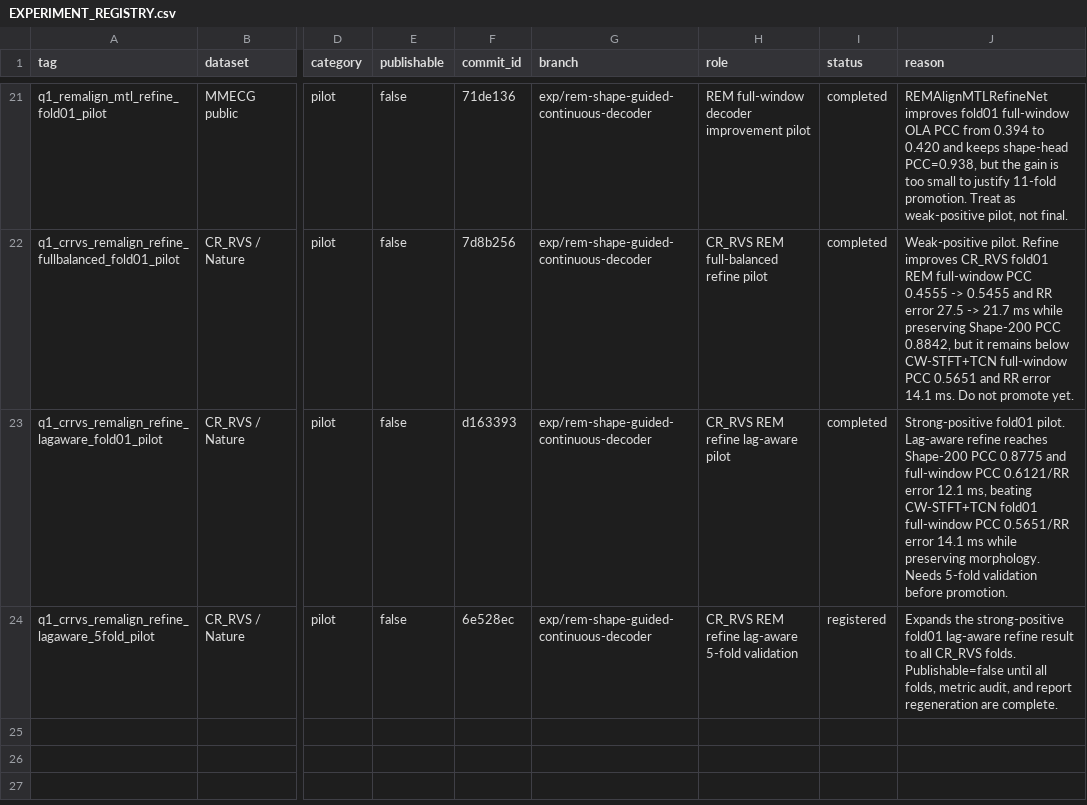
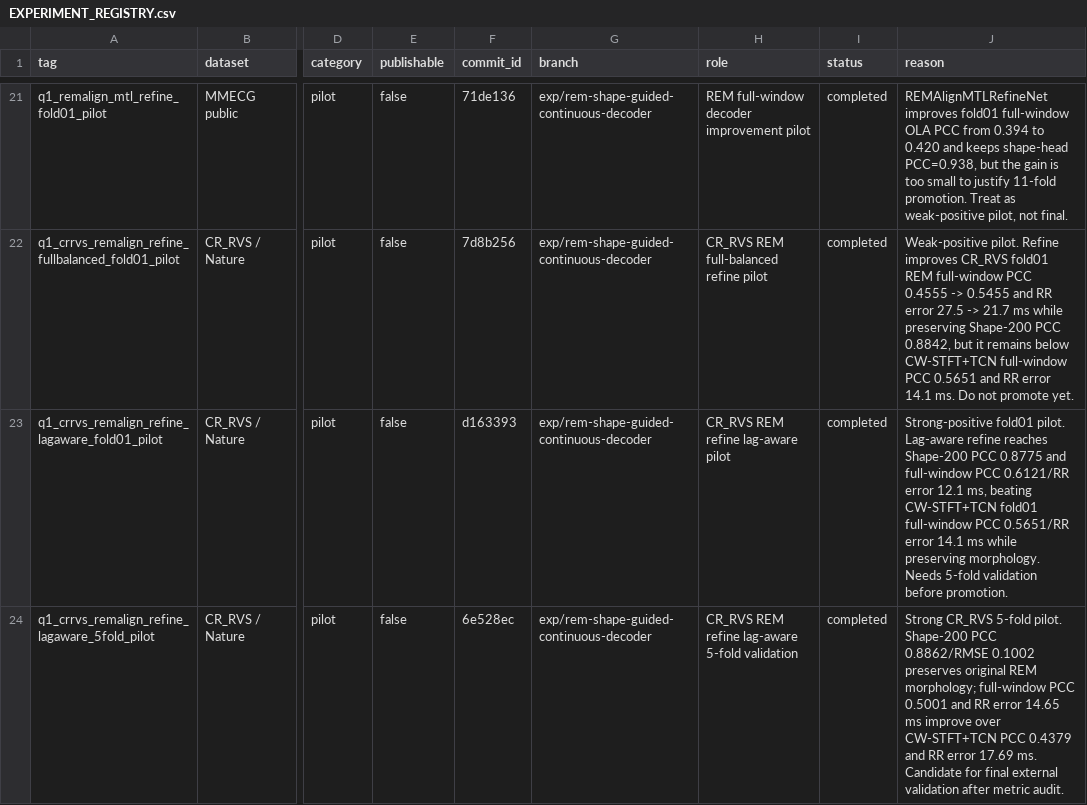
Before and after one commit to XiaoJin0501/BeatAware-Radar2ECGNet, a CSV file: experiments_mmecg/EXPERIMENT_REGISTRY.csv, drawn as a sheet; only a part is shown, gaps mark what is left out; the diff names each change by its address in the sheet, - before the commit and + after, or states it on an @@ line.

Commit message:
experiments: record CR_RVS lag-aware refine 5-fold pilot

```diff
--- a/experiments_mmecg/EXPERIMENT_REGISTRY.csv
+++ b/experiments_mmecg/EXPERIMENT_REGISTRY.csv
-I24 (status): registered
+I24 (status): completed
-J24 (reason): Expands the strong-positive fold01 lag-aware refine result to all CR_RVS folds. Publishable=false until all folds, metric audit, and report regeneration are complete.
+J24 (reason): Strong CR_RVS 5-fold pilot. Shape-200 PCC 0.8862/RMSE 0.1002 preserves original REM morphology; full-window PCC 0.5001 and RR error 14.65 ms improve over CW-STFT+TCN PCC 0.4379 and RR error 17.69 ms. Candidate for final external validation after metric audit.
```
Also changed, not shown: 2 other files.
